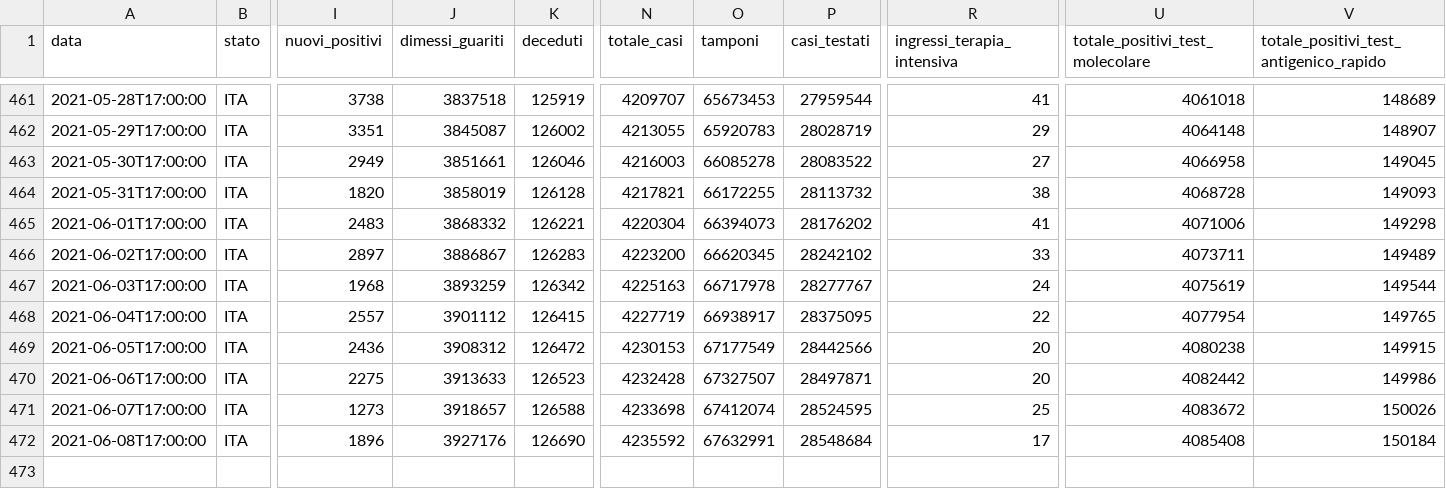
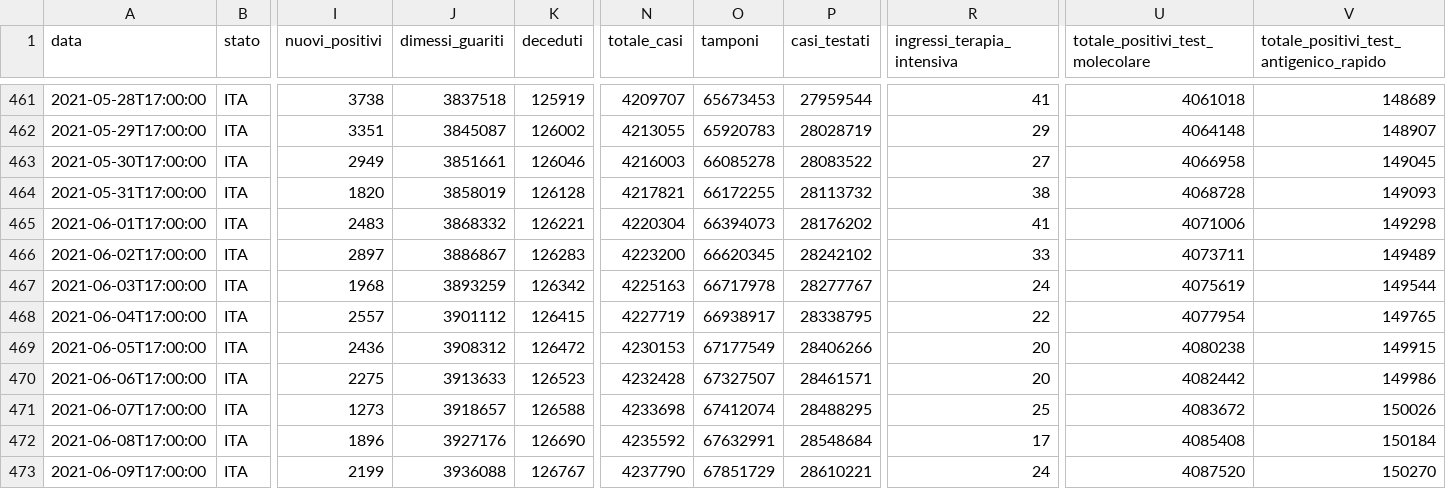
Before and after one commit to framilano/framilano.github.io, a CSV file: Projects/covid19graphs/src/dpc-covid19-ita-andamento-nazionale.csv, drawn as a sheet; only a part is shown, gaps mark what is left out; rows hold the shown columns only; the diff names each change by its address in the sheet, - before the commit and + after, or states it on an @@ line.

```diff
--- a/Projects/covid19graphs/src/dpc-covid19-ita-andamento-nazionale.csv
+++ b/Projects/covid19graphs/src/dpc-covid19-ita-andamento-nazionale.csv
-P468 (casi_testati): 28375095
+P468 (casi_testati): 28338795
-P469 (casi_testati): 28442566
+P469 (casi_testati): 28406266
-P470 (casi_testati): 28497871
+P470 (casi_testati): 28461571
-P471 (casi_testati): 28524595
+P471 (casi_testati): 28488295
+row 473: 2021-06-09T17:00:00 | ITA | 2199 | 3936088 | 126767 | 4237790 | 67851729 | 28610221 | 24 | 4087520 | 150270
```
Also changed, not shown: 4 other files.
